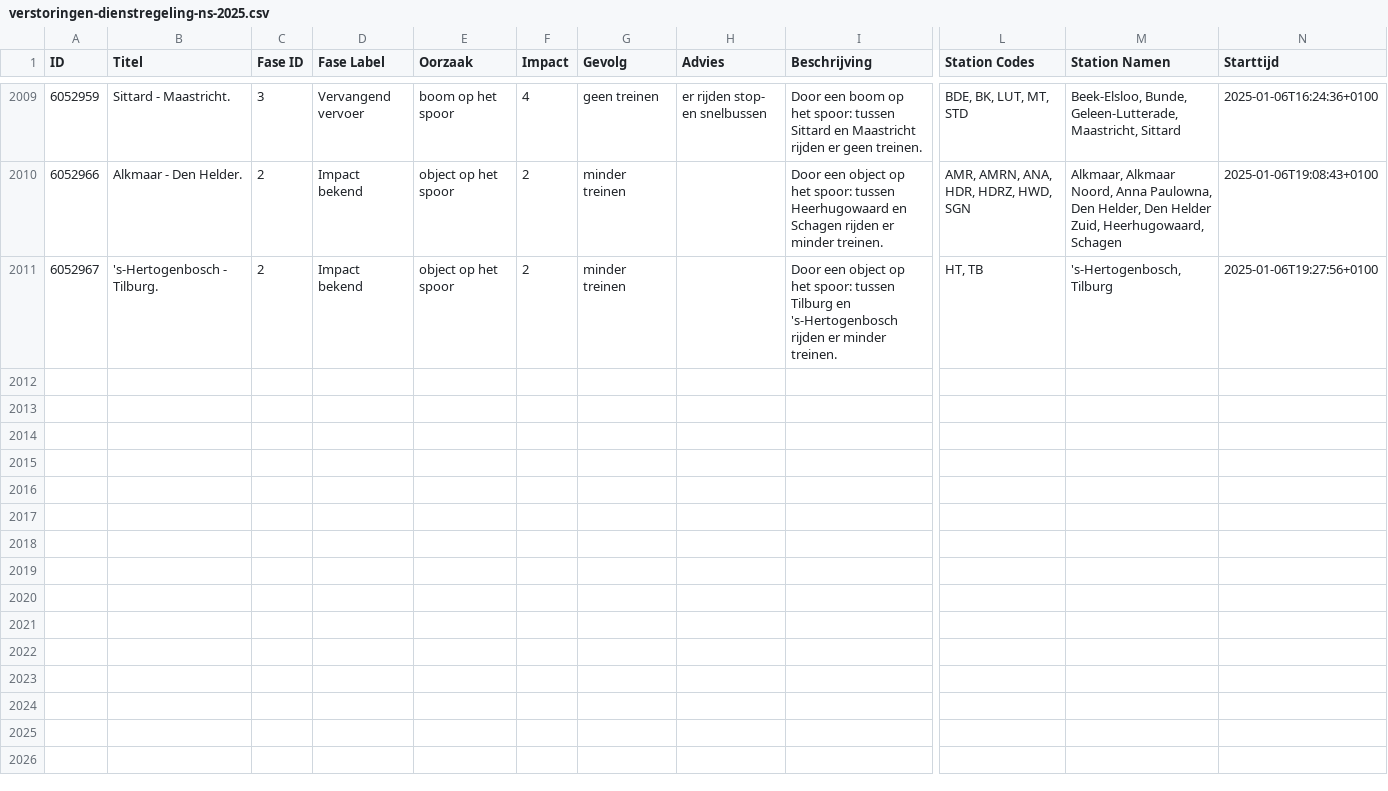
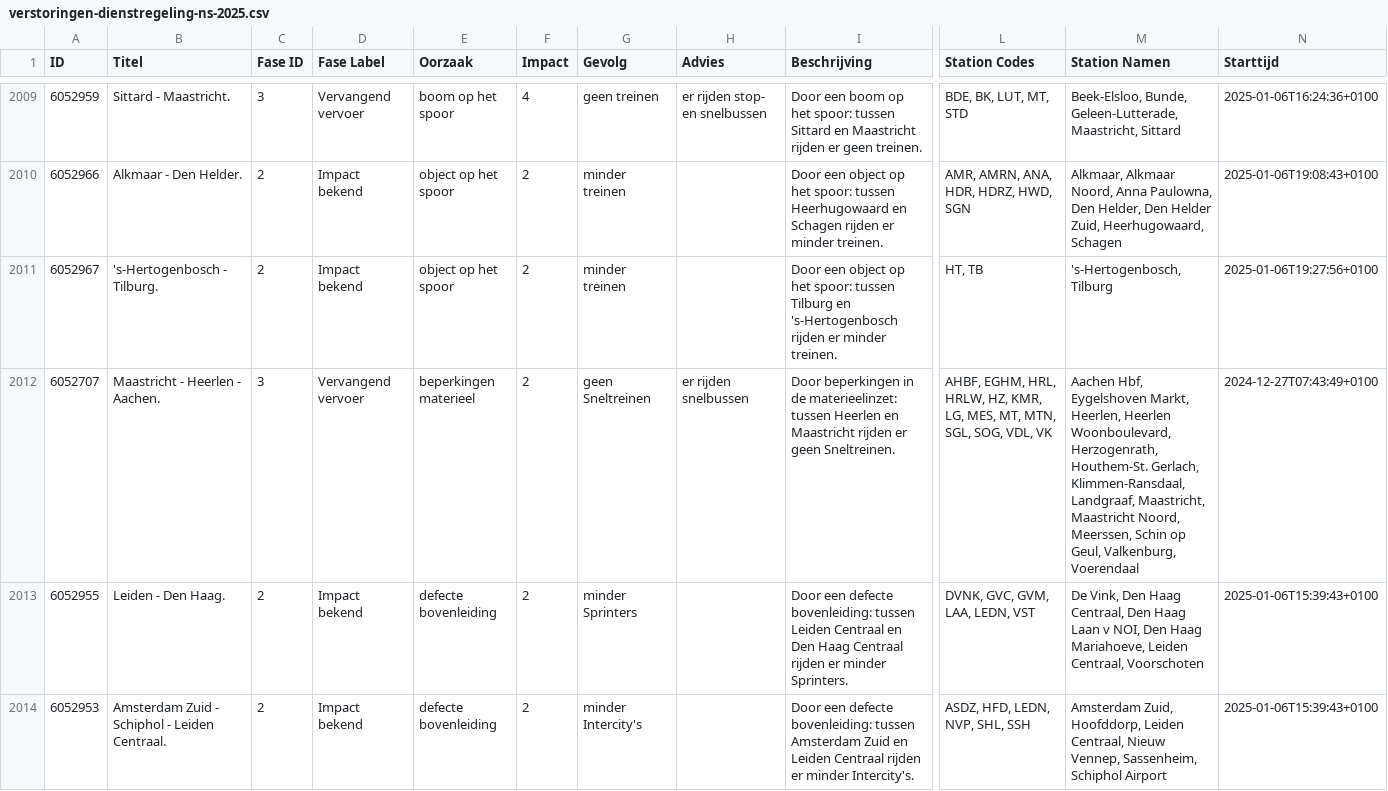
Before and after one commit to maartensiffels/verstoringen-ns, a CSV file: verstoringen-dienstregeling-ns-2025.csv, drawn as a sheet; only a part is shown, gaps mark what is left out; rows hold the shown columns only; the diff covers the shown part only; the diff names each change by its address in the sheet, - before the commit and + after, or states it on an @@ line.

```diff
--- a/verstoringen-dienstregeling-ns-2025.csv
+++ b/verstoringen-dienstregeling-ns-2025.csv
+row 2012: 6052707 | Maastricht - Heerlen - Aachen. | 3 | Vervangend vervoer | beperkingen materieel | 2 | geen Sneltreinen | er rijden snelbussen | Door beperkingen in de materieelinzet: tussen Heerlen en Maastricht rijden er geen Sneltreinen. | AHBF, EGHM, HRL, HRLW, HZ, KMR, LG, MES, MT, MTN, SGL, SOG, VDL, VK | Aachen Hbf, Eygelshoven Markt, Heerlen, Heerlen Woonboulevard, Herzogenrath, Houthem-St. Gerlach, Klimmen-Ransdaal, Landgraaf, Maastricht, Maastricht Noord, Meerssen, Schin op Geul, Valkenburg, Voerendaal | 2024-12-27T07:43:49+0100
+row 2013: 6052955 | Leiden - Den Haag. | 2 | Impact bekend | defecte bovenleiding | 2 | minder Sprinters |  | Door een defecte bovenleiding: tussen Leiden Centraal en Den Haag Centraal rijden er minder Sprinters. | DVNK, GVC, GVM, LAA, LEDN, VST | De Vink, Den Haag Centraal, Den Haag Laan v NOI, Den Haag Mariahoeve, Leiden Centraal, Voorschoten | 2025-01-06T15:39:43+0100
+row 2014: 6052953 | Amsterdam Zuid - Schiphol - Leiden Centraal. | 2 | Impact bekend | defecte bovenleiding | 2 | minder Intercity's |  | Door een defecte bovenleiding: tussen Amsterdam Zuid en Leiden Centraal rijden er minder Intercity's. | ASDZ, HFD, LEDN, NVP, SHL, SSH | Amsterdam Zuid, Hoofddorp, Leiden Centraal, Nieuw Vennep, Sassenheim, Schiphol Airport | 2025-01-06T15:39:43+0100
```
Also changed, not shown: 3 added rows elsewhere in this file.
